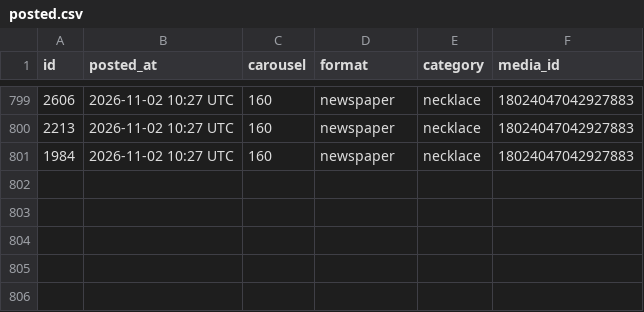
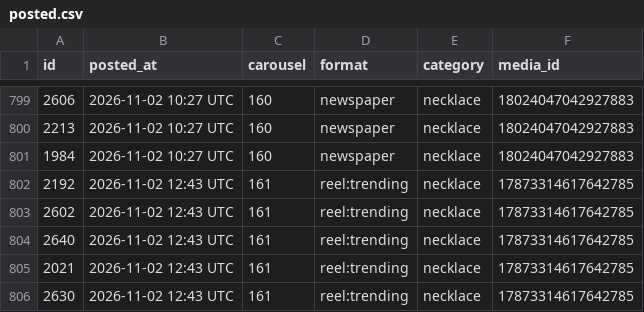
Before and after one commit to masterjewora-rgb/jewora-instagram, a CSV file: posted.csv, drawn as a sheet; only a part is shown, gaps mark what is left out; the diff names each change by its address in the sheet, - before the commit and + after, or states it on an @@ line.

```diff
--- a/posted.csv
+++ b/posted.csv
+row 802: 2192 | 2026-11-02 12:43 UTC | 161 | reel:trending | necklace | 17873314617642785
+row 803: 2602 | 2026-11-02 12:43 UTC | 161 | reel:trending | necklace | 17873314617642785
+row 804: 2640 | 2026-11-02 12:43 UTC | 161 | reel:trending | necklace | 17873314617642785
+row 805: 2021 | 2026-11-02 12:43 UTC | 161 | reel:trending | necklace | 17873314617642785
+row 806: 2630 | 2026-11-02 12:43 UTC | 161 | reel:trending | necklace | 17873314617642785
```
Also changed, not shown: 1 other file.
